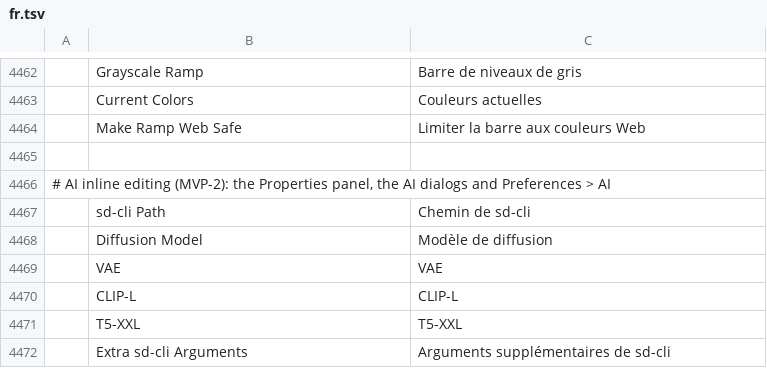
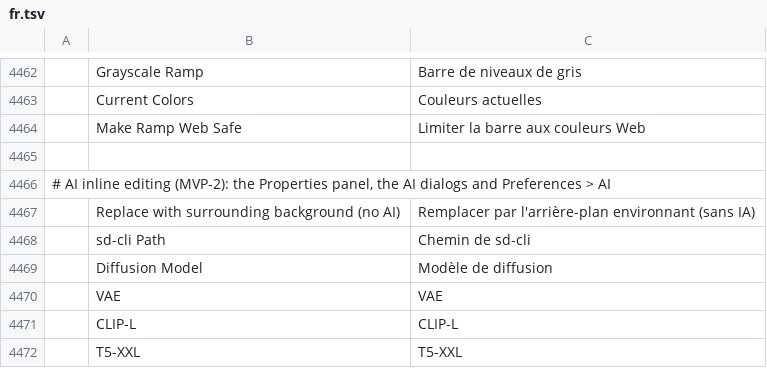
Before and after one commit to spacemishka/photocraft, a TSV file: crates/ui-egui/src/i18n/fr.tsv, drawn as a sheet; only a part is shown, gaps mark what is left out; the shorter side is filled out with more unchanged rows; the diff names each change by its address in the sheet, - before the commit and + after, or states it on an @@ line.

```diff
--- a/crates/ui-egui/src/i18n/fr.tsv
+++ b/crates/ui-egui/src/i18n/fr.tsv
+row 4467:  | Replace with surrounding background (no AI) | Remplacer par l'arrière-plan environnant (sans IA)
```
Also changed, not shown: crates/ui-egui/src/i18n/el.tsv, crates/ui-egui/src/i18n/hu.tsv, 22 other files.
